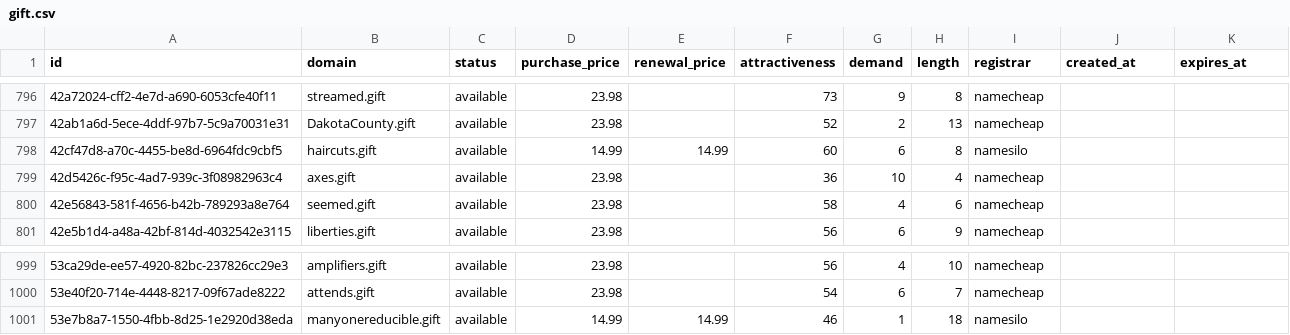
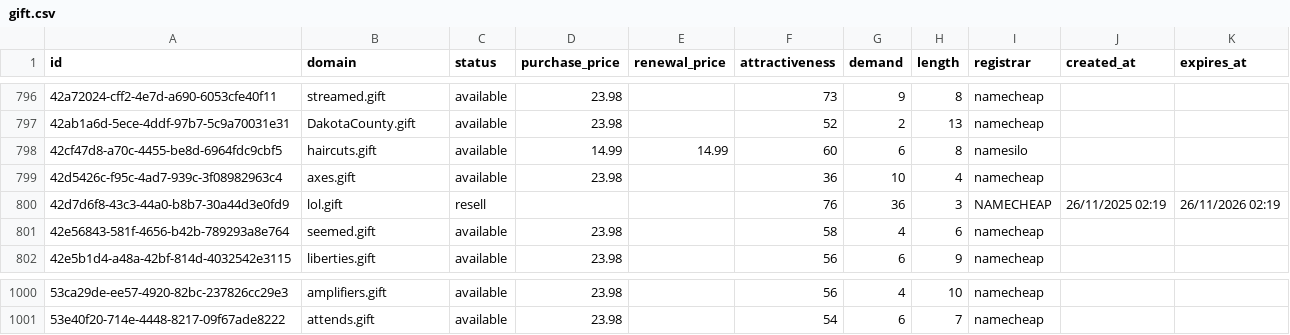
Before and after one commit to UniqueDomains/gift-oneword-domains, a CSV file: gift.csv, drawn as a sheet; only a part is shown, gaps mark what is left out.

Commit message:
Domains update

```diff
--- a/gift.csv
+++ b/gift.csv
@@ -799,2 +799,3 @@ id,domain,status,purchase_price,renewal_price,attractiveness,demand,length,regis
 42d5426c-f95c-4ad7-939c-3f08982963c4,axes.gift,available,23.98,,36,10,4,namecheap,,
+42d7d6f8-43c3-44a0-b8b7-30a44d3e0fd9,lol.gift,resell,,,76,36,3,NAMECHEAP,26/11/2025 02:19,26/11/2026 02:19
 42e56843-581f-4656-b42b-789293a8e764,seemed.gift,available,23.98,,58,4,6,namecheap,,
@@ -1000,2 +1001 @@ id,domain,status,purchase_price,renewal_price,attractiveness,demand,length,regis
 53e40f20-714e-4448-8217-09f67ade8222,attends.gift,available,23.98,,54,6,7,namecheap,,
-53e7b8a7-1550-4fbb-8d25-1e2920d38eda,manyonereducible.gift,available,14.99,14.99,46,1,18,namesilo,,
```
Also changed, not shown: 2 other files.
